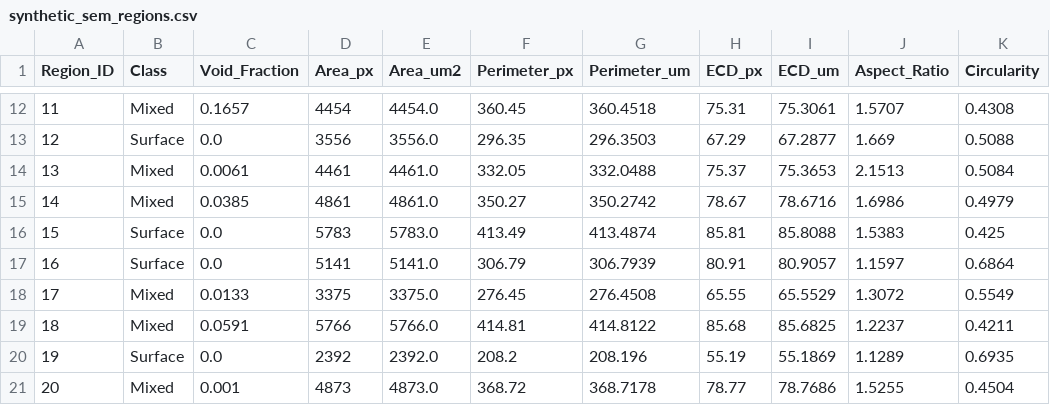
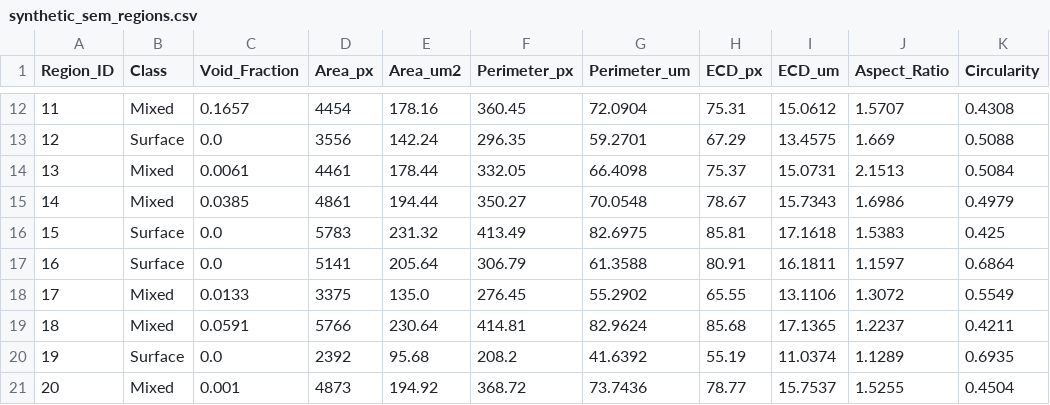
Before and after one commit to Skibelem/FractoMorph, a CSV file: outputs/measurements/synthetic_sem_regions.csv, drawn as a sheet; only a part is shown, gaps mark what is left out; the diff covers the shown part only.

```diff
--- a/outputs/measurements/synthetic_sem_regions.csv
+++ b/outputs/measurements/synthetic_sem_regions.csv
@@ -12,10 +12,10 @@ Region_ID,Class,Void_Fraction,Area_px,Area_um2,Perimeter_px,Perimeter_um,ECD_px,
-11,Mixed,0.1657,4454,4454.0,360.45,360.4518,75.31,75.3061,1.5707,0.4308
-12,Surface,0.0,3556,3556.0,296.35,296.3503,67.29,67.2877,1.669,0.5088
-13,Mixed,0.0061,4461,4461.0,332.05,332.0488,75.37,75.3653,2.1513,0.5084
-14,Mixed,0.0385,4861,4861.0,350.27,350.2742,78.67,78.6716,1.6986,0.4979
-15,Surface,0.0,5783,5783.0,413.49,413.4874,85.81,85.8088,1.5383,0.425
-16,Surface,0.0,5141,5141.0,306.79,306.7939,80.91,80.9057,1.1597,0.6864
-17,Mixed,0.0133,3375,3375.0,276.45,276.4508,65.55,65.5529,1.3072,0.5549
-18,Mixed,0.0591,5766,5766.0,414.81,414.8122,85.68,85.6825,1.2237,0.4211
-19,Surface,0.0,2392,2392.0,208.2,208.196,55.19,55.1869,1.1289,0.6935
-20,Mixed,0.001,4873,4873.0,368.72,368.7178,78.77,78.7686,1.5255,0.4504
+11,Mixed,0.1657,4454,178.16,360.45,72.0904,75.31,15.0612,1.5707,0.4308
+12,Surface,0.0,3556,142.24,296.35,59.2701,67.29,13.4575,1.669,0.5088
+13,Mixed,0.0061,4461,178.44,332.05,66.4098,75.37,15.0731,2.1513,0.5084
+14,Mixed,0.0385,4861,194.44,350.27,70.0548,78.67,15.7343,1.6986,0.4979
+15,Surface,0.0,5783,231.32,413.49,82.6975,85.81,17.1618,1.5383,0.425
+16,Surface,0.0,5141,205.64,306.79,61.3588,80.91,16.1811,1.1597,0.6864
+17,Mixed,0.0133,3375,135.0,276.45,55.2902,65.55,13.1106,1.3072,0.5549
+18,Mixed,0.0591,5766,230.64,414.81,82.9624,85.68,17.1365,1.2237,0.4211
+19,Surface,0.0,2392,95.68,208.2,41.6392,55.19,11.0374,1.1289,0.6935
+20,Mixed,0.001,4873,194.92,368.72,73.7436,78.77,15.7537,1.5255,0.4504
```
Also changed, not shown: 160 edited cells elsewhere in this file, outputs/measurements/synthetic_sem_summary.csv, 6 other files.
